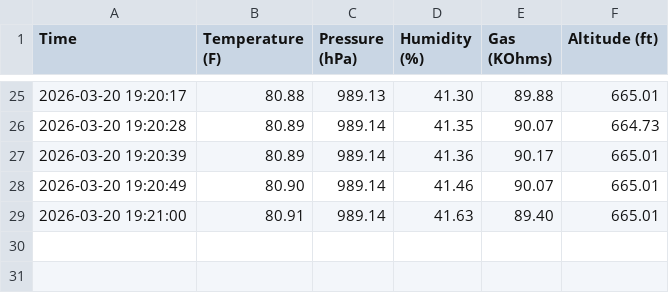
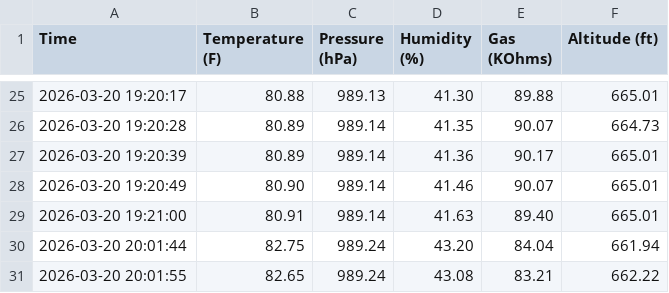
Before and after one commit to clarkematthew/esp32-environmental-data-logger, a CSV file: data.csv, drawn as a sheet; only a part is shown, gaps mark what is left out; the diff names each change by its address in the sheet, - before the commit and + after, or states it on an @@ line.

Commit message:
create write_data function

```diff
--- a/data.csv
+++ b/data.csv
+row 30: 2026-03-20 20:01:44 | 82.75 | 989.24 | 43.20 | 84.04 | 661.94
+row 31: 2026-03-20 20:01:55 | 82.65 | 989.24 | 43.08 | 83.21 | 662.22
```
Also changed, not shown: 1 other file.
